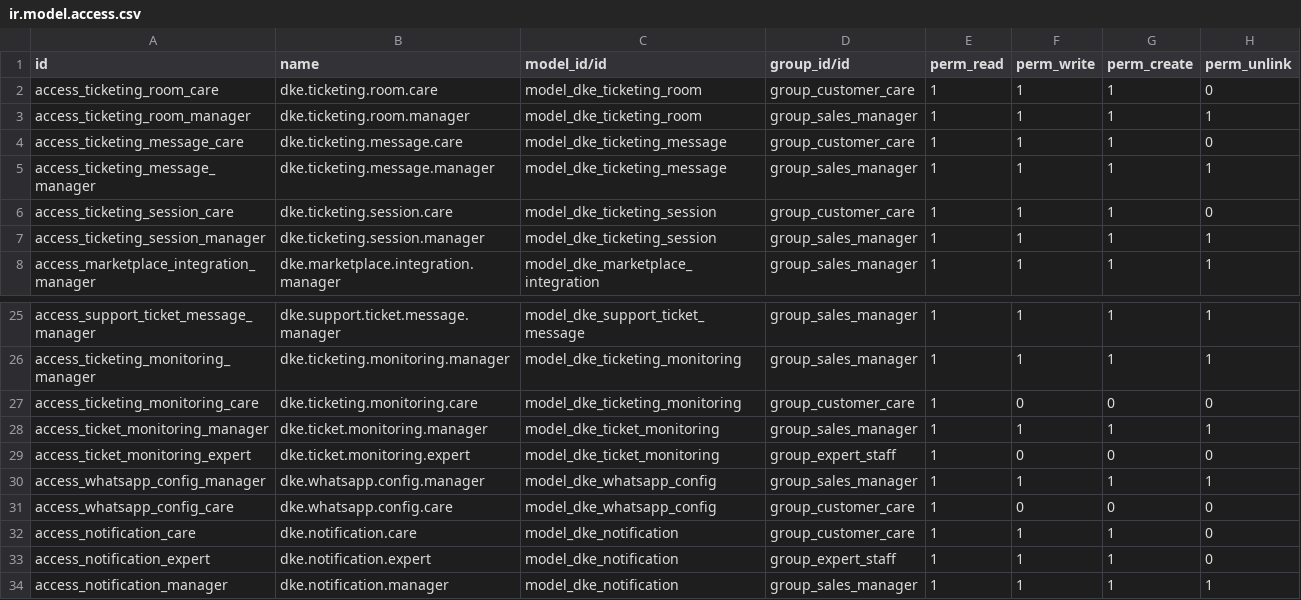
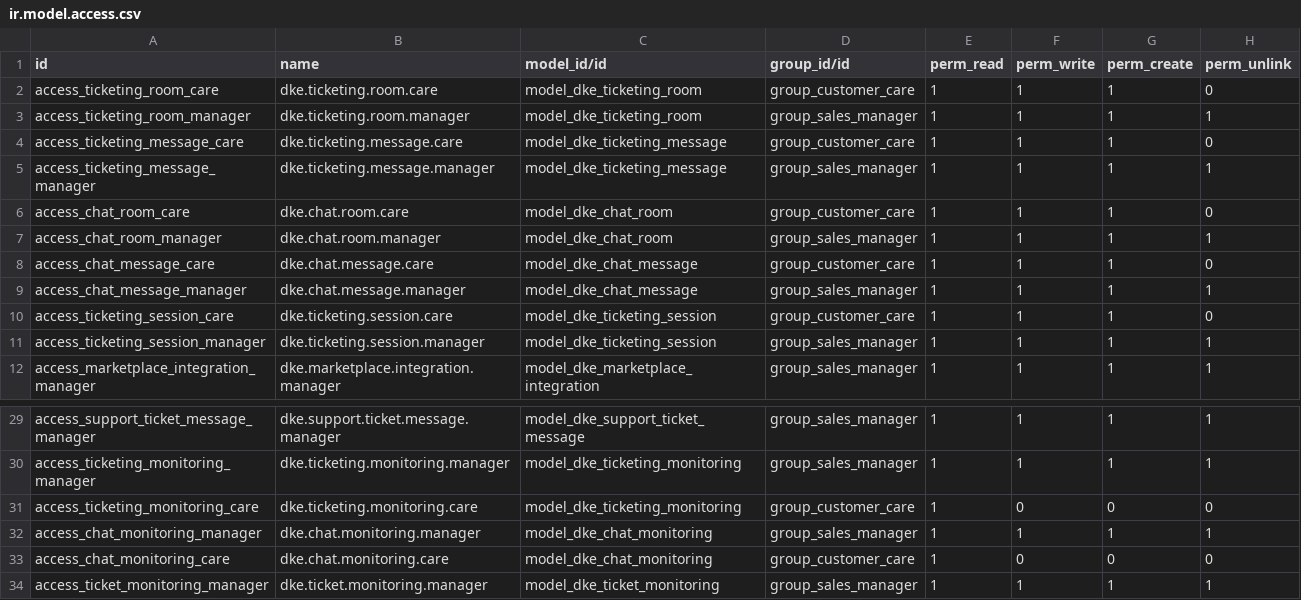
Before and after one commit to dunnowhoo/dke-be, a CSV file: security/ir.model.access.csv, drawn as a sheet; only a part is shown, gaps mark what is left out; the shorter side is filled out with more unchanged rows; the diff names each change by its address in the sheet, - before the commit and + after, or states it on an @@ line.

```diff
--- a/security/ir.model.access.csv
+++ b/security/ir.model.access.csv
+row 6: access_chat_room_care | dke.chat.room.care | model_dke_chat_room | group_customer_care | 1 | 1 | 1 | 0
+row 7: access_chat_room_manager | dke.chat.room.manager | model_dke_chat_room | group_sales_manager | 1 | 1 | 1 | 1
+row 8: access_chat_message_care | dke.chat.message.care | model_dke_chat_message | group_customer_care | 1 | 1 | 1 | 0
+row 9: access_chat_message_manager | dke.chat.message.manager | model_dke_chat_message | group_sales_manager | 1 | 1 | 1 | 1
+row 32: access_chat_monitoring_manager | dke.chat.monitoring.manager | model_dke_chat_monitoring | group_sales_manager | 1 | 1 | 1 | 1
+row 33: access_chat_monitoring_care | dke.chat.monitoring.care | model_dke_chat_monitoring | group_customer_care | 1 | 0 | 0 | 0
```
Also changed, not shown: 13 other files.
